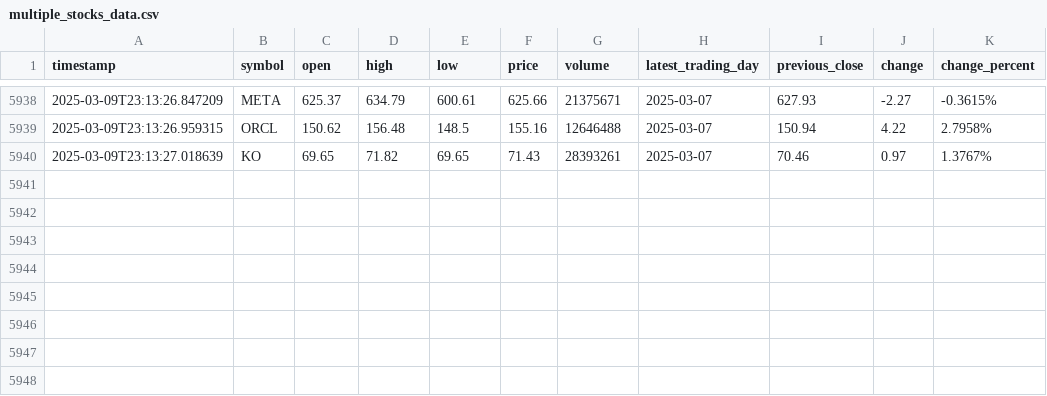
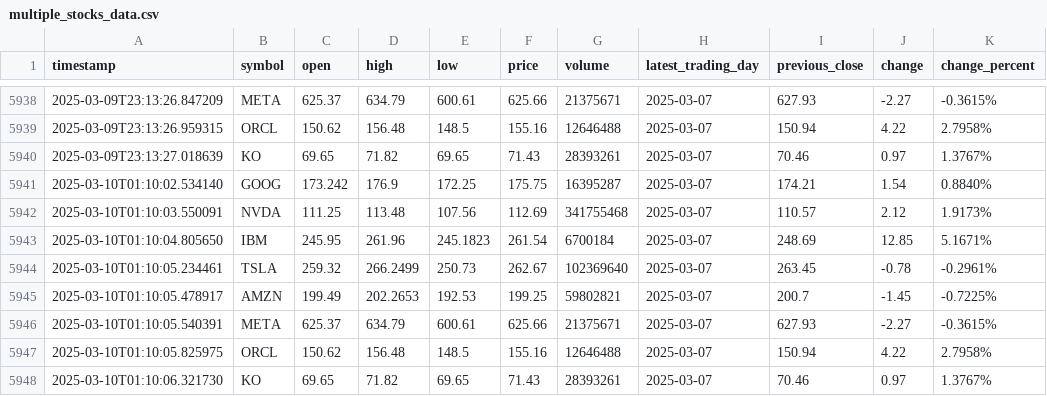
Before and after one commit to Hari20032005/Stock-Data-Collector, a CSV file: multiple_stocks_data.csv, drawn as a sheet; only a part is shown, gaps mark what is left out; the diff names each change by its address in the sheet, - before the commit and + after, or states it on an @@ line.

```diff
--- a/multiple_stocks_data.csv
+++ b/multiple_stocks_data.csv
+row 5941: 2025-03-10T01:10:02.534140 | GOOG | 173.242 | 176.9 | 172.25 | 175.75 | 16395287 | 2025-03-07 | 174.21 | 1.54 | 0.8840%
+row 5942: 2025-03-10T01:10:03.550091 | NVDA | 111.25 | 113.48 | 107.56 | 112.69 | 341755468 | 2025-03-07 | 110.57 | 2.12 | 1.9173%
+row 5943: 2025-03-10T01:10:04.805650 | IBM | 245.95 | 261.96 | 245.1823 | 261.54 | 6700184 | 2025-03-07 | 248.69 | 12.85 | 5.1671%
+row 5944: 2025-03-10T01:10:05.234461 | TSLA | 259.32 | 266.2499 | 250.73 | 262.67 | 102369640 | 2025-03-07 | 263.45 | -0.78 | -0.2961%
+row 5945: 2025-03-10T01:10:05.478917 | AMZN | 199.49 | 202.2653 | 192.53 | 199.25 | 59802821 | 2025-03-07 | 200.7 | -1.45 | -0.7225%
+row 5946: 2025-03-10T01:10:05.540391 | META | 625.37 | 634.79 | 600.61 | 625.66 | 21375671 | 2025-03-07 | 627.93 | -2.27 | -0.3615%
+row 5947: 2025-03-10T01:10:05.825975 | ORCL | 150.62 | 156.48 | 148.5 | 155.16 | 12646488 | 2025-03-07 | 150.94 | 4.22 | 2.7958%
+row 5948: 2025-03-10T01:10:06.321730 | KO | 69.65 | 71.82 | 69.65 | 71.43 | 28393261 | 2025-03-07 | 70.46 | 0.97 | 1.3767%
```
